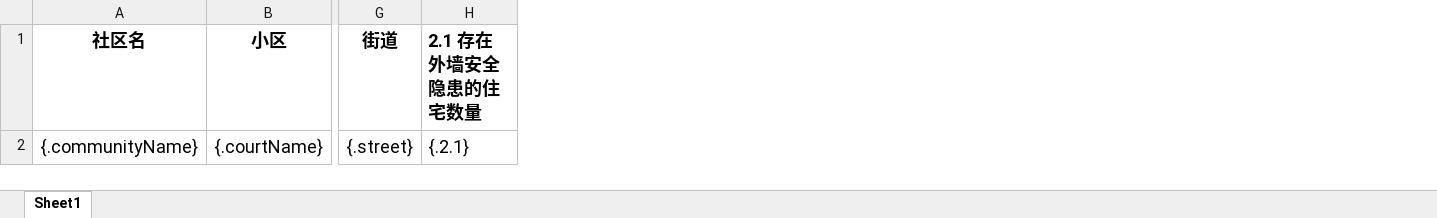
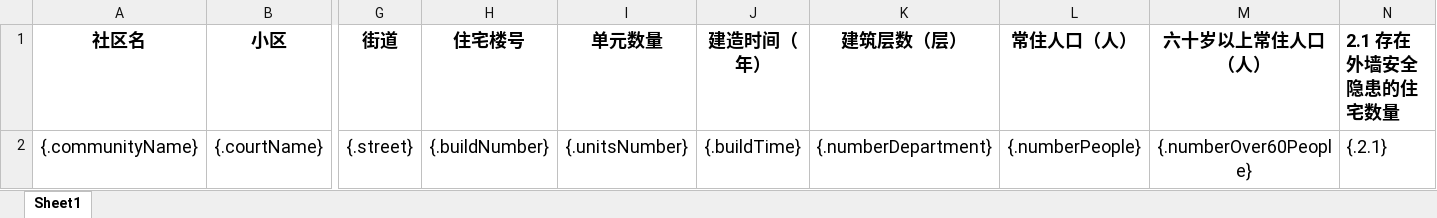
Before and after one commit to DragonerYan/querySystem, an Excel workbook: build_export_nb.xlsx, sheet Sheet1, drawn as a sheet; only a part is shown, gaps mark what is left out; values as stored, in another font and other column widths than the file's, no borders; the diff names each change by its address in the sheet, - before the commit and + after, or states it on an @@ line.

```diff
--- a/build_export_nb.xlsx (sheet Sheet1)
+++ b/build_export_nb.xlsx (sheet Sheet1)
+column H (住宅楼号), row 2: {.buildNumber}
+column I (单元数量), row 2: {.unitsNumber}
+column J (建造时间（年）), row 2: {.buildTime}
+column K (建筑层数（层）), row 2: {.numberDepartment}
+column L (常住人口（人）), row 2: {.numberPeople}
+column M (六十岁以上常住人口（人）), row 2: {.numberOver60People}
```
Also changed, not shown: build_export.xlsx.
